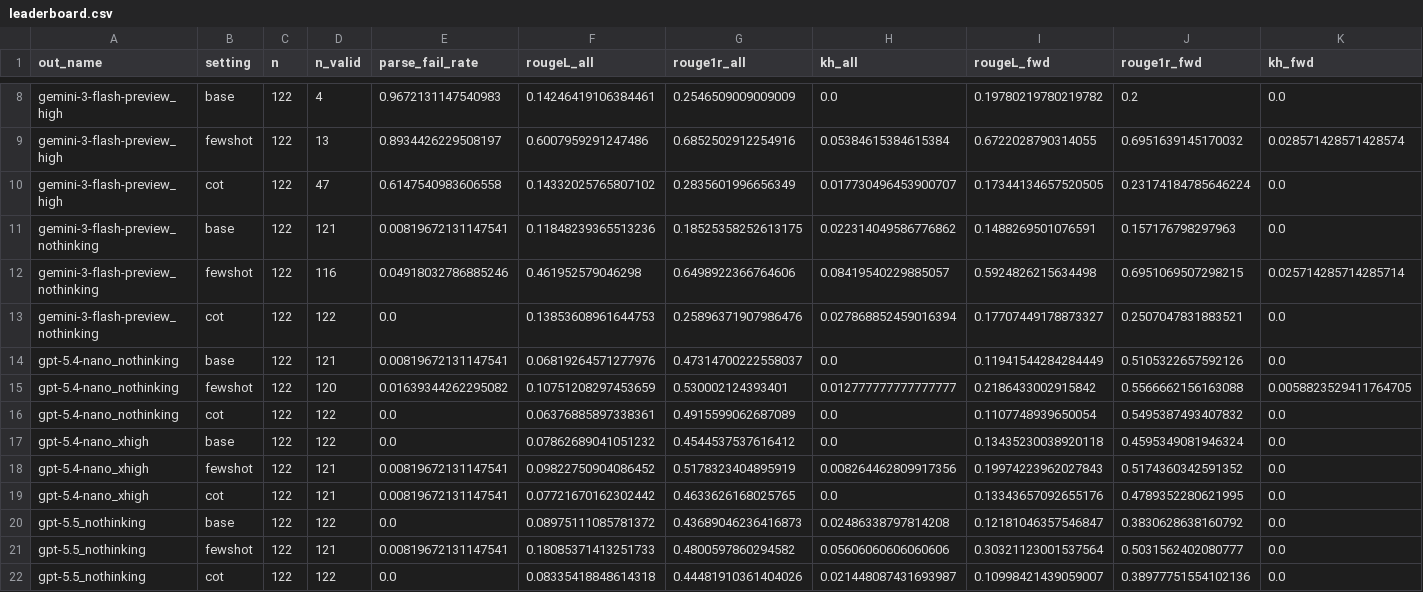
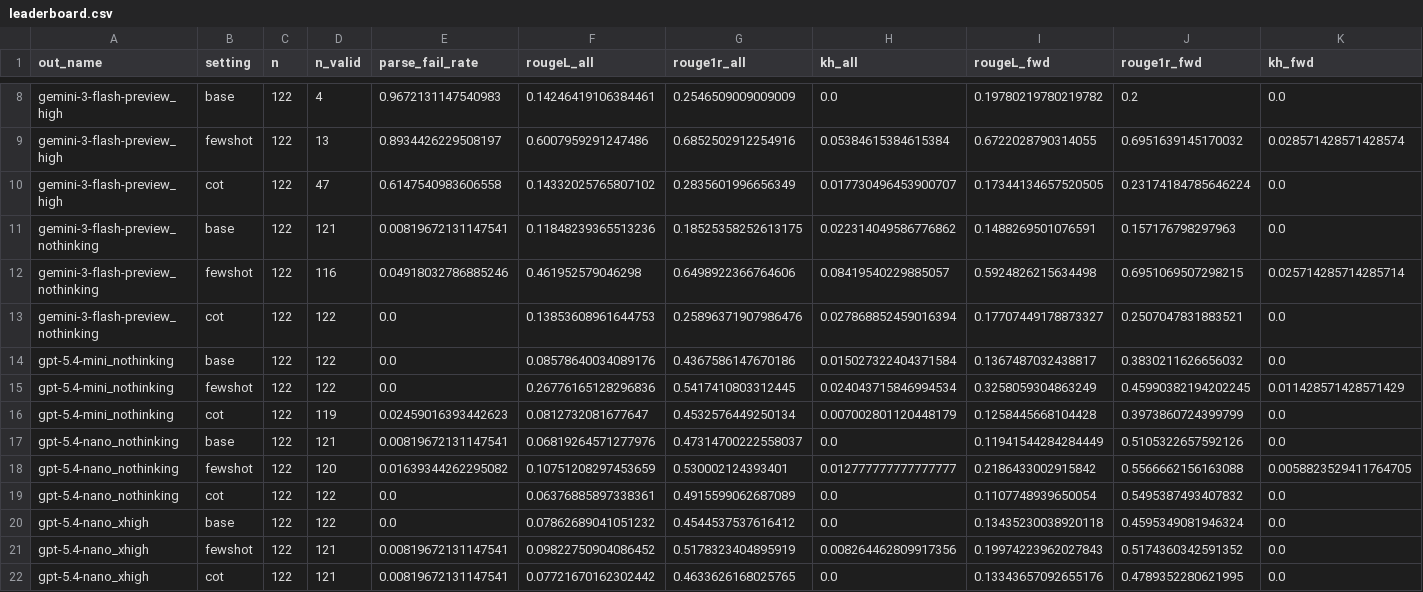
Before and after one commit to Tianyi-Billy-Ma/SupraBench, a CSV file: experiments/ziming/task3/eval/leaderboard.csv, drawn as a sheet; only a part is shown, gaps mark what is left out; the shorter side is filled out with more unchanged rows; rows hold the shown columns only; the diff names each change by its address in the sheet, - before the commit and + after, or states it on an @@ line.

```diff
--- a/experiments/ziming/task3/eval/leaderboard.csv
+++ b/experiments/ziming/task3/eval/leaderboard.csv
+row 14: gpt-5.4-mini_nothinking | base | 122 | 122 | 0.0 | 0.08578640034089176 | 0.4367586147670186 | 0.015027322404371584 | 0.1367487032438817 | 0.3830211626656032 | 0.0
+row 15: gpt-5.4-mini_nothinking | fewshot | 122 | 122 | 0.0 | 0.26776165128296836 | 0.5417410803312445 | 0.024043715846994534 | 0.3258059304863249 | 0.45990382194202245 | 0.011428571428571429
+row 16: gpt-5.4-mini_nothinking | cot | 122 | 119 | 0.02459016393442623 | 0.0812732081677647 | 0.4532576449250134 | 0.007002801120448179 | 0.1258445668104428 | 0.3973860724399799 | 0.0
```
Also changed, not shown: experiments/ziming/task7/eval/leaderboard.csv, 20 other files.
